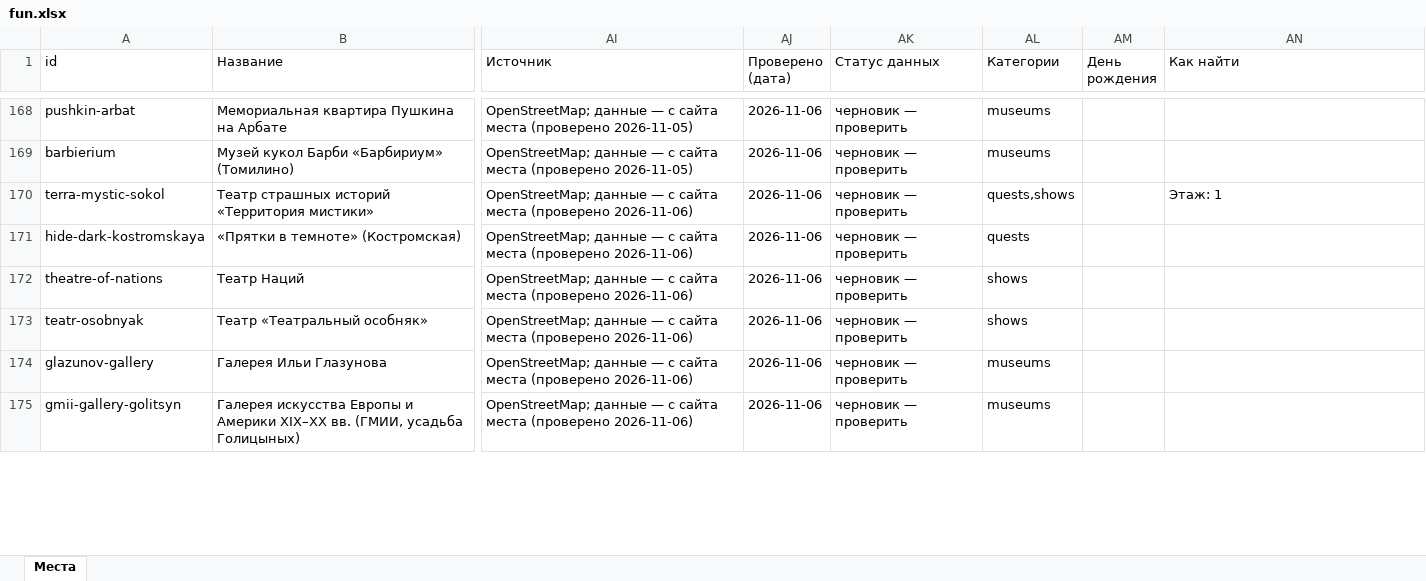
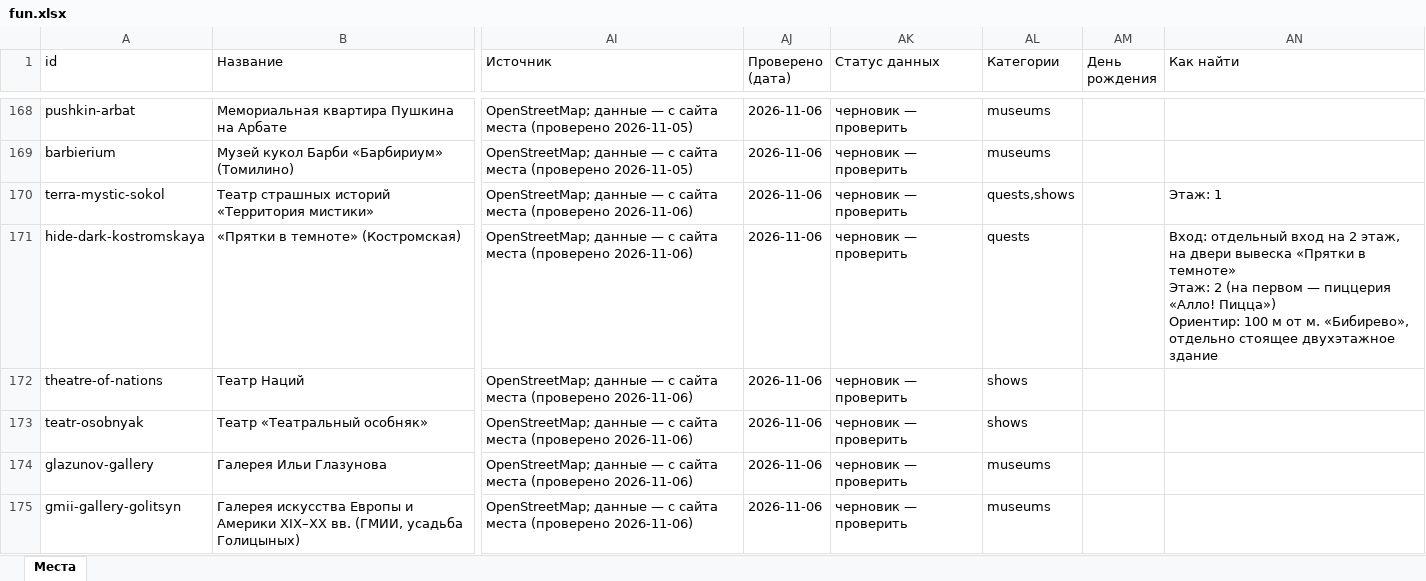
Before and after one commit to vadimsurov-apps/kudapoiti-data, an Excel workbook: data/parts/fun.xlsx, sheet Места, drawn as a sheet; only a part is shown, gaps mark what is left out; values as stored, in another font and other column widths than the file's, no borders; ↵ is a line break in a cell; the diff covers the shown part only; the diff names each change by its address in the sheet, - before the commit and + after, or states it on an @@ line.

```diff
--- a/data/parts/fun.xlsx (sheet Места)
+++ b/data/parts/fun.xlsx (sheet Места)
-AN171 (Как найти): (empty)
+AN171 (Как найти): Вход: отдельный вход на 2 этаж, на двери вывеска «Прятки в темноте» ↵ Этаж: 2 (на первом — пиццерия «Алло! Пицца») ↵ Ориентир: 100 м от м. «Бибирево», отдельно стоящее двухэтажное здание
```
Also changed, not shown: 22 edited cells elsewhere in this sheet, data/parts/cafes.xlsx, 6 other files.
